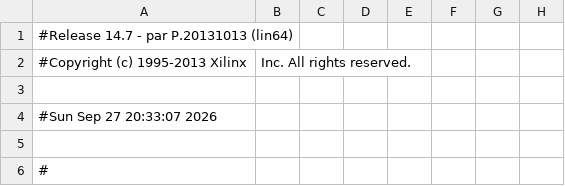
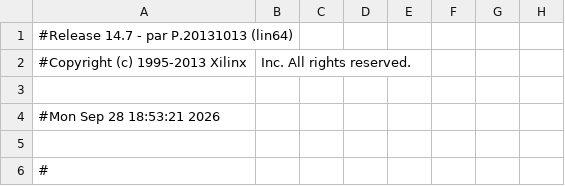
Before and after one commit to wilco2009/SD81-Booster, a CSV file: FPGA/SD81V2.1000/SD81_pad.csv, drawn as a sheet; only a part is shown; the diff names each change by its address in the sheet, - before the commit and + after, or states it on an @@ line.

```diff
--- a/FPGA/SD81V2.1000/SD81_pad.csv
+++ b/FPGA/SD81V2.1000/SD81_pad.csv
-A4: #Sun Sep 27 20:33:07 2026
+A4: #Mon Sep 28 18:53:21 2026
```
Also changed, not shown: 14 other files.
